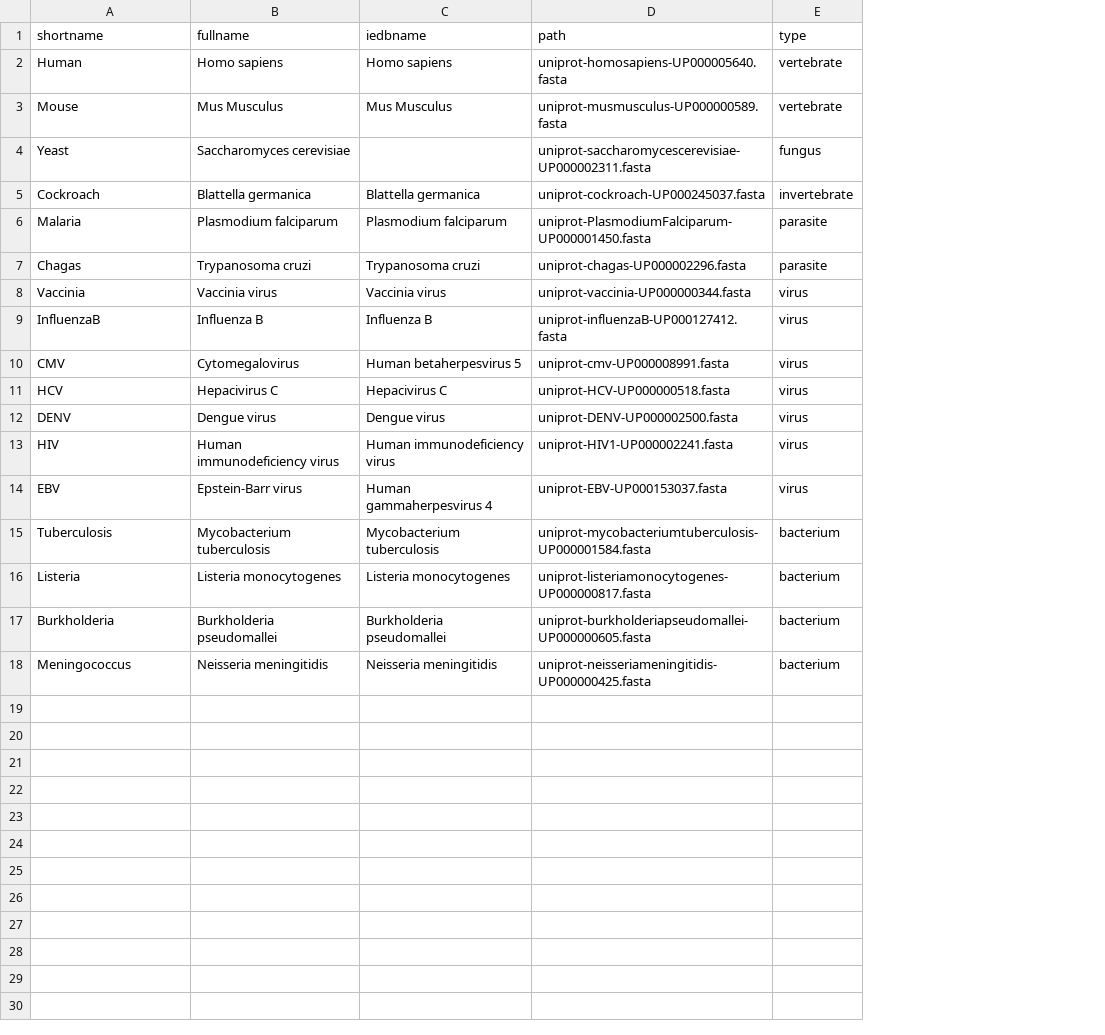
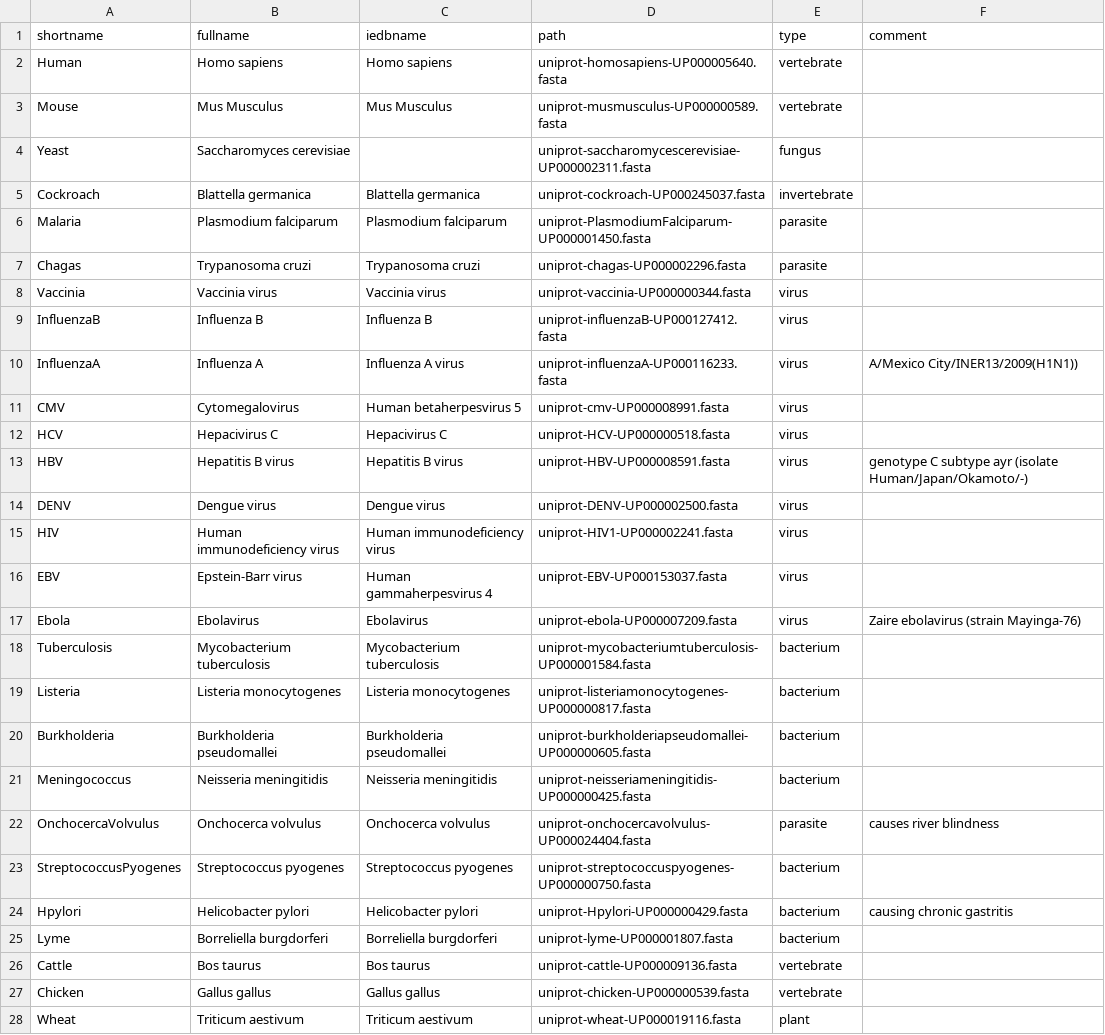
Before and after one commit to andim/peptidome, a CSV file: data/proteomes.csv, drawn as a sheet; only a part is shown; the diff covers the shown part only; the diff names each change by its address in the sheet, - before the commit and + after, or states it on an @@ line.

Commit message:
expanded list of proteomes

```diff
--- a/data/proteomes.csv
+++ b/data/proteomes.csv
+column F (comment), empty
+row 10: InfluenzaA | Influenza A | Influenza A virus | uniprot-influenzaA-UP000116233.fasta | virus | A/Mexico City/INER13/2009(H1N1))
+row 13: HBV | Hepatitis B virus | Hepatitis B virus | uniprot-HBV-UP000008591.fasta | virus | genotype C subtype ayr (isolate Human/Japan/Okamoto/-)
+row 17: Ebola | Ebolavirus | Ebolavirus | uniprot-ebola-UP000007209.fasta | virus | Zaire ebolavirus (strain Mayinga-76)
+row 22: OnchocercaVolvulus | Onchocerca volvulus | Onchocerca volvulus | uniprot-onchocercavolvulus-UP000024404.fasta | parasite | causes river blindness
+row 23: StreptococcusPyogenes | Streptococcus pyogenes | Streptococcus pyogenes | uniprot-streptococcuspyogenes-UP000000750.fasta | bacterium
+row 24: Hpylori | Helicobacter pylori | Helicobacter pylori | uniprot-Hpylori-UP000000429.fasta | bacterium | causing chronic gastritis
+row 25: Lyme | Borreliella burgdorferi | Borreliella burgdorferi | uniprot-lyme-UP000001807.fasta | bacterium
+row 26: Cattle | Bos taurus | Bos taurus | uniprot-cattle-UP000009136.fasta | vertebrate
+row 27: Chicken | Gallus gallus | Gallus gallus | uniprot-chicken-UP000000539.fasta | vertebrate
+row 28: Wheat | Triticum aestivum | Triticum aestivum | uniprot-wheat-UP000019116.fasta | plant
```
Also changed, not shown: 3 added rows elsewhere in this file.
